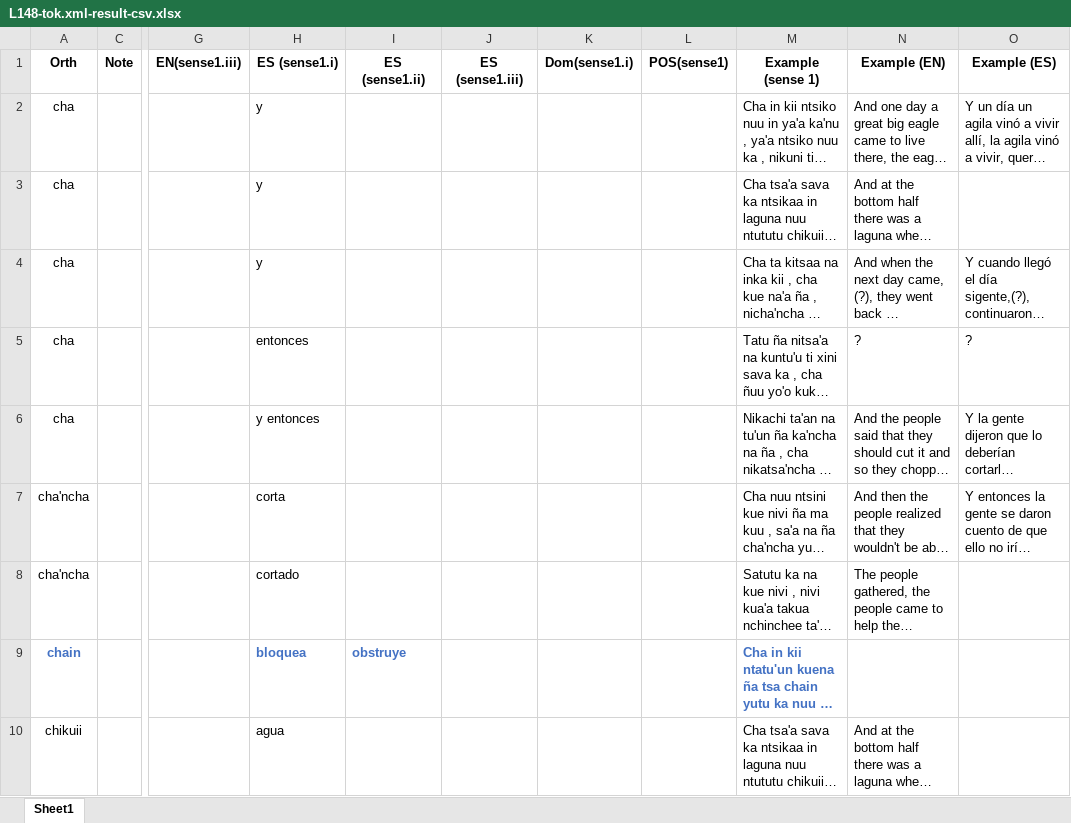
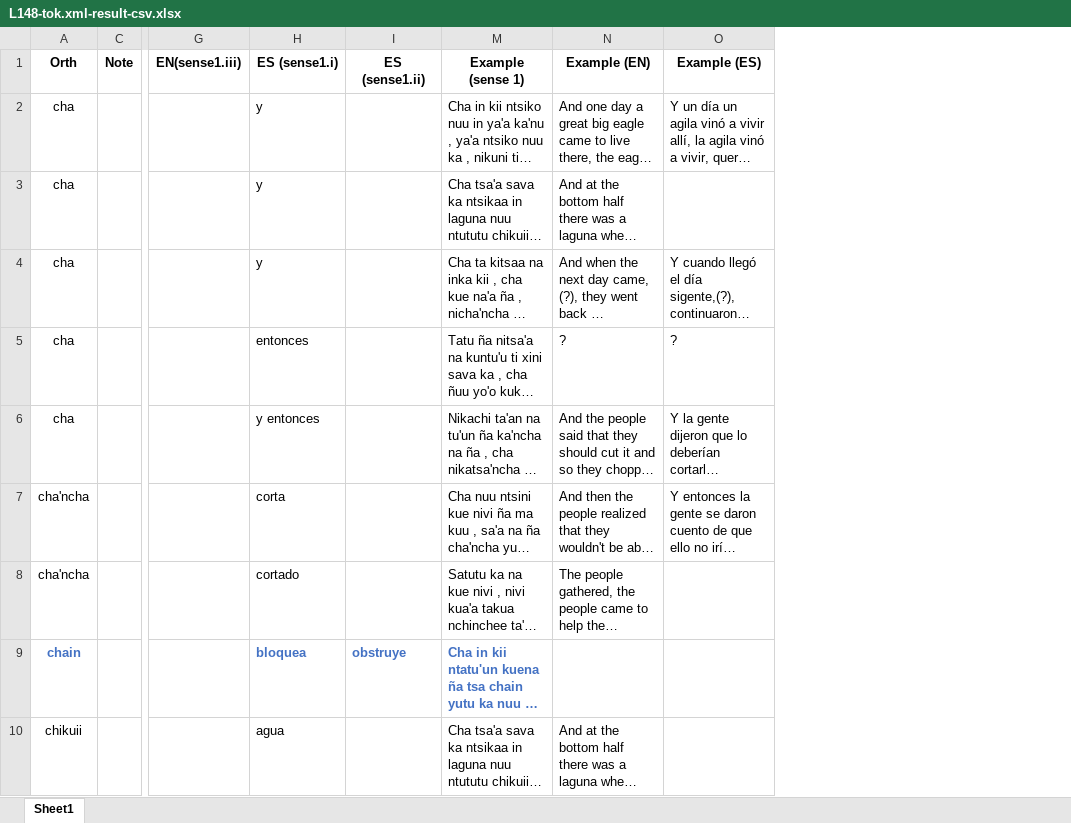
Before and after one commit to iljackb/Mixtepec_Mixtec, an Excel workbook: exports/L148-tok.xml-result-csv.xlsx, sheet Sheet1, drawn as a sheet; only a part is shown, gaps mark what is left out; long unchanged cells end in …; values as stored, in another font and other column widths than the file's, no borders; the diff covers the shown part only; the diff names each change by its address in the sheet, - before the commit and + after, or states it on an @@ line.

```diff
--- a/exports/L148-tok.xml-result-csv.xlsx (sheet Sheet1)
+++ b/exports/L148-tok.xml-result-csv.xlsx (sheet Sheet1)
@@ column J (ES (sense1.iii)) hidden, empty @@
@@ column K (Dom(sense1.i)) hidden, empty @@
@@ column L (POS(sense1)) hidden, empty @@
```
Also changed, not shown: 2 edited cells elsewhere in this sheet, exports/L099-tok-result-csv.xlsx, exports/L101-tok-result-csv.xlsx, 38 other files.
